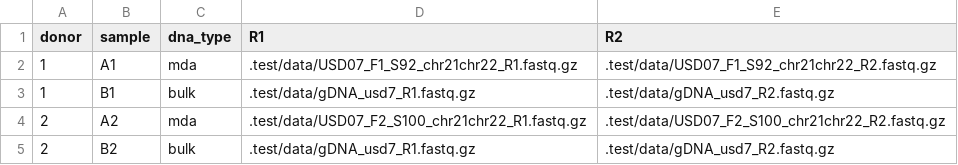
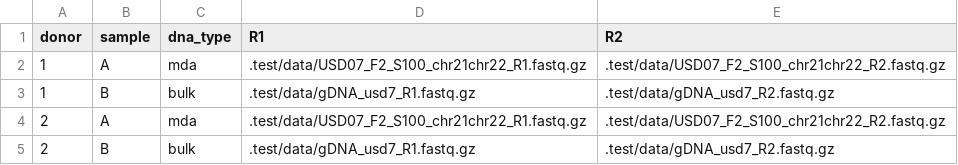
Before and after one commit to mikecuoco/sz_slavseq, a TSV file: .test/chr21chr22/samples.tsv, drawn as a sheet.

Commit message:
update test samples config

```diff
--- a/.test/chr21chr22/samples.tsv
+++ b/.test/chr21chr22/samples.tsv
@@ -1,5 +1,5 @@
 donor	sample	dna_type	R1	R2
-1	A1	mda	.test/data/USD07_F1_S92_chr21chr22_R1.fastq.gz	.test/data/USD07_F1_S92_chr21chr22_R2.fastq.gz
-1	B1	bulk	.test/data/gDNA_usd7_R1.fastq.gz	.test/data/gDNA_usd7_R2.fastq.gz
-2	A2	mda	.test/data/USD07_F2_S100_chr21chr22_R1.fastq.gz	.test/data/USD07_F2_S100_chr21chr22_R2.fastq.gz
-2	B2	bulk	.test/data/gDNA_usd7_R1.fastq.gz	.test/data/gDNA_usd7_R2.fastq.gz
+1	A	mda	.test/data/USD07_F2_S100_chr21chr22_R1.fastq.gz	.test/data/USD07_F2_S100_chr21chr22_R2.fastq.gz
+1	B	bulk	.test/data/gDNA_usd7_R1.fastq.gz	.test/data/gDNA_usd7_R2.fastq.gz
+2	A	mda	.test/data/USD07_F2_S100_chr21chr22_R1.fastq.gz	.test/data/USD07_F2_S100_chr21chr22_R2.fastq.gz
+2	B	bulk	.test/data/gDNA_usd7_R1.fastq.gz	.test/data/gDNA_usd7_R2.fastq.gz
```
